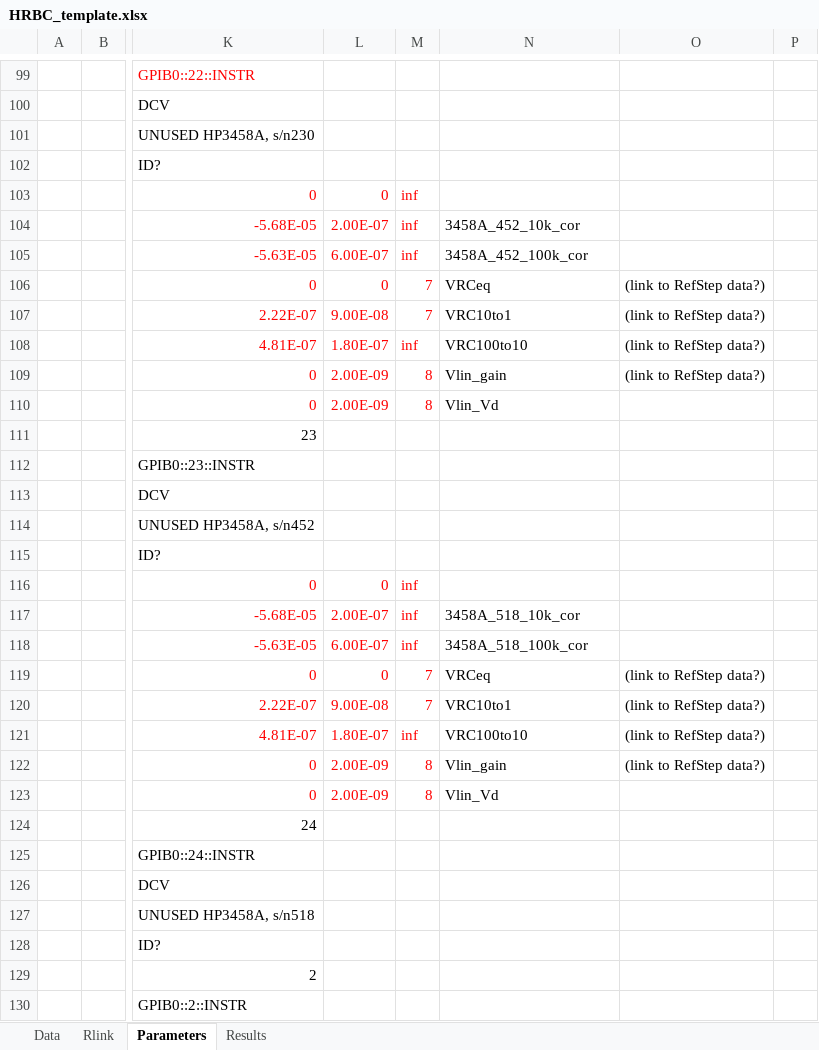
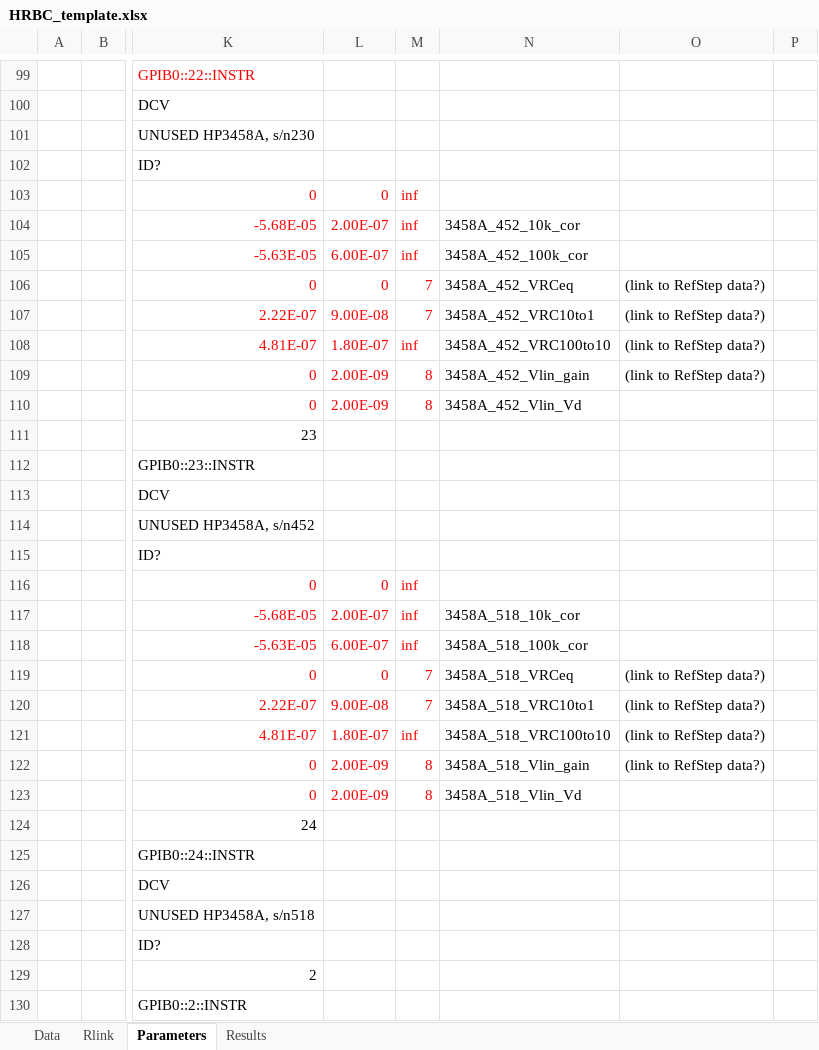
Before and after one commit to tblawson/HRBC, an Excel workbook: HRBC_template.xlsx, sheet Parameters, drawn as a sheet; only a part is shown, gaps mark what is left out; values as stored, in another font and other column widths than the file's, no borders; the diff covers the shown part only; the diff names each change by its address in the sheet, - before the commit and + after, or states it on an @@ line.

Commit message:
Test run
Changes to Excel sheet as a result of running HRBA.
Made labels [on / written to] Parameters sheet more descriptive for
traceability.

```diff
--- a/HRBC_template.xlsx (sheet Parameters)
+++ b/HRBC_template.xlsx (sheet Parameters)
-N106: VRCeq
+N106: 3458A_452_VRCeq
-N107: VRC10to1
+N107: 3458A_452_VRC10to1
-N108: VRC100to10
+N108: 3458A_452_VRC100to10
-N109: Vlin_gain
+N109: 3458A_452_Vlin_gain
-N110: Vlin_Vd
+N110: 3458A_452_Vlin_Vd
-N119: VRCeq
+N119: 3458A_518_VRCeq
-N120: VRC10to1
+N120: 3458A_518_VRC10to1
-N121: VRC100to10
+N121: 3458A_518_VRC100to10
-N122: Vlin_gain
+N122: 3458A_518_Vlin_gain
-N123: Vlin_Vd
+N123: 3458A_518_Vlin_Vd
```
Also changed, not shown: 10 added rows, 10 removed rows and 29 edited cells elsewhere in this sheet, sheet Results, 2 other files.
